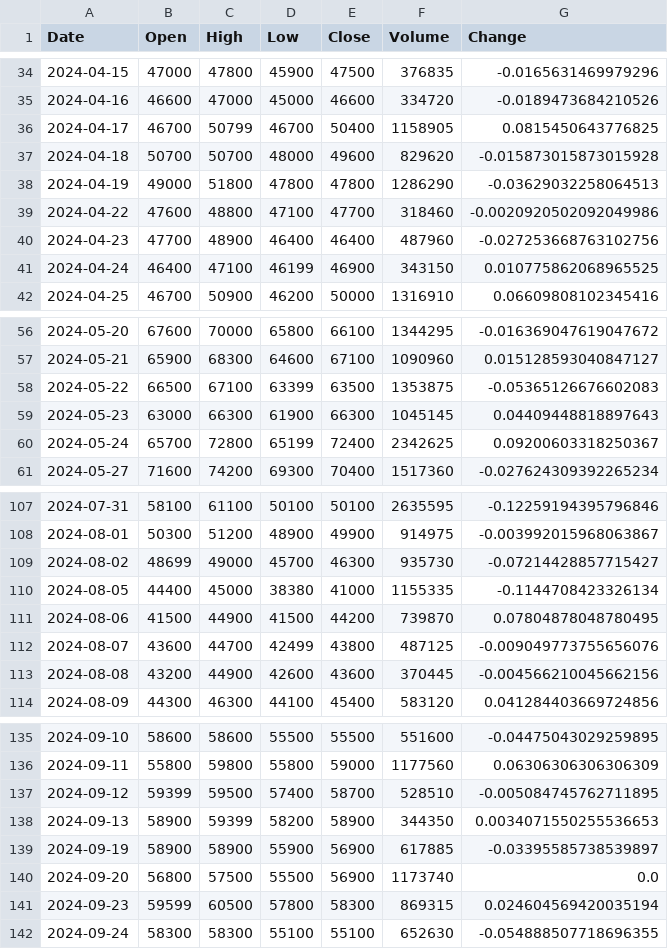
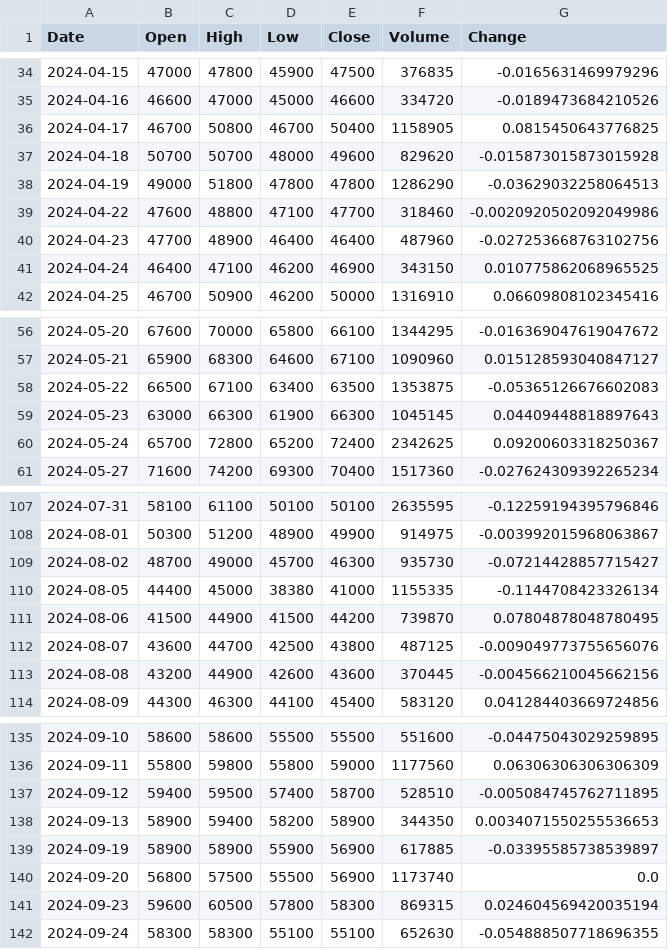
Before and after one commit to Changok66/stock-study, a CSV file: data/price_278470.csv, drawn as a sheet; only a part is shown, gaps mark what is left out; the diff covers the shown part only.

```diff
--- a/data/price_278470.csv
+++ b/data/price_278470.csv
@@ -35,3 +35,3 @@
 2024-04-16,46600,47000,45000,46600,334720,-0.0189473684210526
-2024-04-17,46700,50799,46700,50400,1158905,0.0815450643776825
+2024-04-17,46700,50800,46700,50400,1158905,0.0815450643776825
 2024-04-18,50700,50700,48000,49600,829620,-0.015873015873015928
@@ -40,3 +40,3 @@
 2024-04-23,47700,48900,46400,46400,487960,-0.027253668763102756
-2024-04-24,46400,47100,46199,46900,343150,0.010775862068965525
+2024-04-24,46400,47100,46200,46900,343150,0.010775862068965525
 2024-04-25,46700,50900,46200,50000,1316910,0.06609808102345416
@@ -57,5 +57,5 @@
 2024-05-21,65900,68300,64600,67100,1090960,0.015128593040847127
-2024-05-22,66500,67100,63399,63500,1353875,-0.05365126676602083
+2024-05-22,66500,67100,63400,63500,1353875,-0.05365126676602083
 2024-05-23,63000,66300,61900,66300,1045145,0.04409448818897643
-2024-05-24,65700,72800,65199,72400,2342625,0.09200603318250367
+2024-05-24,65700,72800,65200,72400,2342625,0.09200603318250367
 2024-05-27,71600,74200,69300,70400,1517360,-0.027624309392265234
@@ -108,6 +108,6 @@
 2024-08-01,50300,51200,48900,49900,914975,-0.003992015968063867
-2024-08-02,48699,49000,45700,46300,935730,-0.07214428857715427
+2024-08-02,48700,49000,45700,46300,935730,-0.07214428857715427
 2024-08-05,44400,45000,38380,41000,1155335,-0.1144708423326134
 2024-08-06,41500,44900,41500,44200,739870,0.07804878048780495
-2024-08-07,43600,44700,42499,43800,487125,-0.009049773755656076
+2024-08-07,43600,44700,42500,43800,487125,-0.009049773755656076
 2024-08-08,43200,44900,42600,43600,370445,-0.004566210045662156
@@ -136,7 +136,7 @@
 2024-09-11,55800,59800,55800,59000,1177560,0.06306306306306309
-2024-09-12,59399,59500,57400,58700,528510,-0.005084745762711895
-2024-09-13,58900,59399,58200,58900,344350,0.0034071550255536653
+2024-09-12,59400,59500,57400,58700,528510,-0.005084745762711895
+2024-09-13,58900,59400,58200,58900,344350,0.0034071550255536653
 2024-09-19,58900,58900,55900,56900,617885,-0.03395585738539897
 2024-09-20,56800,57500,55500,56900,1173740,0.0
-2024-09-23,59599,60500,57800,58300,869315,0.024604569420035194
+2024-09-23,59600,60500,57800,58300,869315,0.024604569420035194
 2024-09-24,58300,58300,55100,55100,652630,-0.054888507718696355
```
Also changed, not shown: 35 edited cells elsewhere in this file, data/price_005380.csv, data/price_010170.csv, 14 other files.
